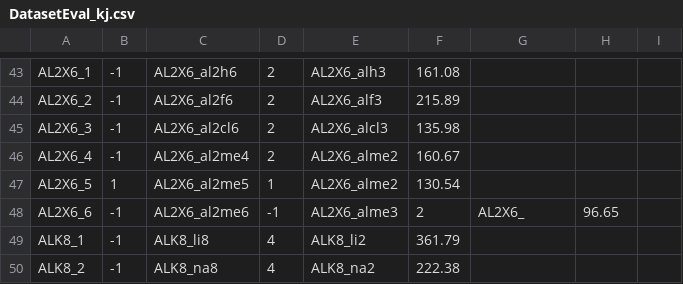
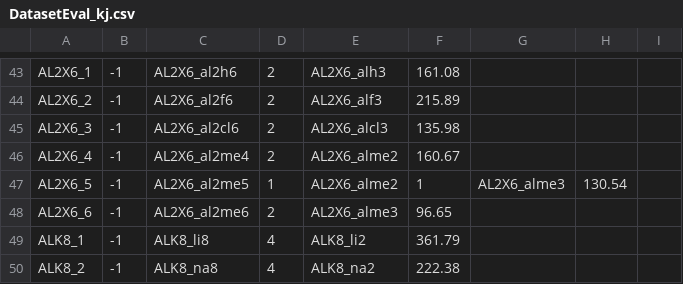
Before and after one commit to peverati/ACCDB, a CSV file: Databases/GMTKN/GMTKN55/DatasetEval_kj.csv, drawn as a sheet; only a part is shown, gaps mark what is left out; the diff names each change by its address in the sheet, - before the commit and + after, or states it on an @@ line.

```diff
--- a/Databases/GMTKN/GMTKN55/DatasetEval_kj.csv
+++ b/Databases/GMTKN/GMTKN55/DatasetEval_kj.csv
-B47: 1
+B47: -1
-F47: 130.54
+F47: 1
-G47: (empty)
+G47: AL2X6_alme3
-H47: (empty)
+H47: 130.54
-D48: -1
+D48: 2
-F48: 2
+F48: 96.65
-G48: AL2X6_
+G48: (empty)
-H48: 96.65
+H48: (empty)
```
Also changed, not shown: Databases/GMTKN/GMTKN55/DatasetEval.csv, Databases/GMTKN/GMTKN55/DatasetEval_kcal.csv.
